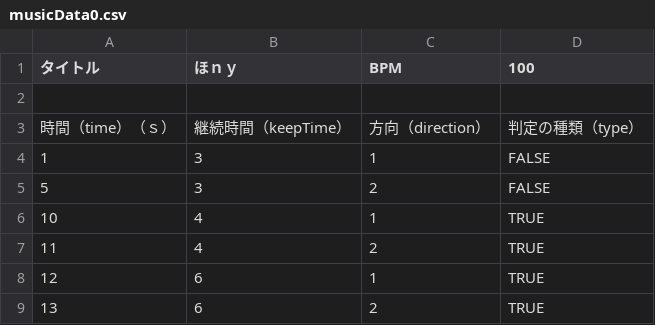
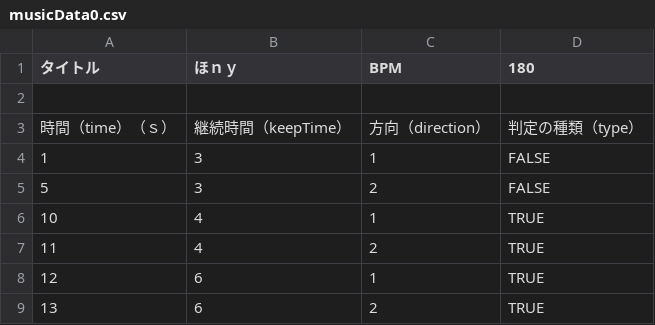
Before and after one commit to kumagaireon/idleGame, a CSV file: Assets/[yutaka]/Resources/CSV/musicData0.csv, drawn as a sheet.

```diff
--- a/Assets/[yutaka]/Resources/CSV/musicData0.csv
+++ b/Assets/[yutaka]/Resources/CSV/musicData0.csv
@@ -1,2 +1,2 @@
-タイトル,ほｎｙ,BPM,100
+タイトル,ほｎｙ,BPM,180
 ,,,
```
Also changed, not shown: 7 other files.
